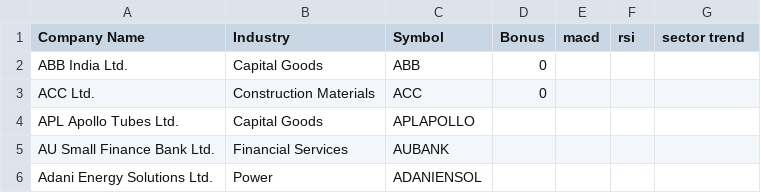
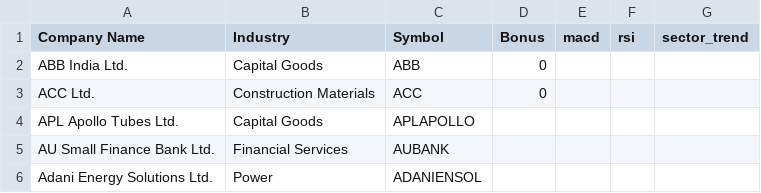
Before and after one commit to marathi-trading-with-suresh/SURESH-YADAV, a CSV file: Nifty200list.csv, drawn as a sheet; only a part is shown.

Commit message:
Update Nifty200list.csv

```diff
--- a/Nifty200list.csv
+++ b/Nifty200list.csv
@@ -1,2 +1,2 @@
-Company Name,Industry,Symbol,Bonus,macd ,rsi,sector trend
+Company Name,Industry,Symbol,Bonus,macd ,rsi,sector_trend
 ABB India Ltd.,Capital Goods,ABB,0,,,
```
